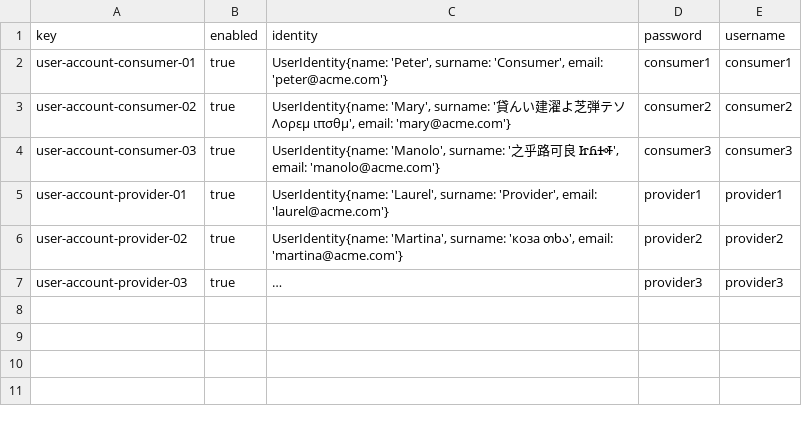
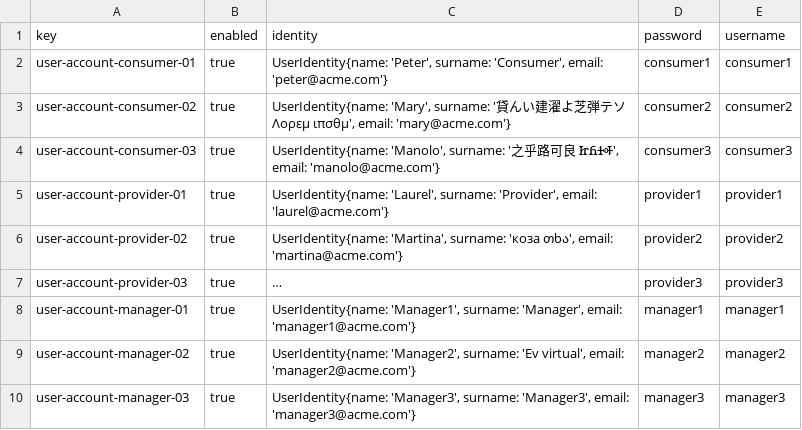
Before and after one commit to Manuelgithuv/Acme-ANS-C2, a CSV file: src/main/resources/WEB-INF/data/sample/user-account.csv, drawn as a sheet; long unchanged cells end in …; the diff names each change by its address in the sheet, - before the commit and + after, or states it on an @@ line.

Commit message:
feat: Some initial test data

```diff
--- a/src/main/resources/WEB-INF/data/sample/user-account.csv
+++ b/src/main/resources/WEB-INF/data/sample/user-account.csv
+row 8: user-account-manager-01 | true | UserIdentity{name: 'Manager1', surname: 'Manager', email: 'manager1@acme.com'} | manager1 | manager1
+row 9: user-account-manager-02 | true | UserIdentity{name: 'Manager2', surname: 'Ev virtual', email: 'manager2@acme.com'} | manager2 | manager2
+row 10: user-account-manager-03 | true | UserIdentity{name: 'Manager3', surname: 'Manager3', email: 'manager3@acme.com'} | manager3 | manager3
```
Also changed, not shown: 16 other files.
